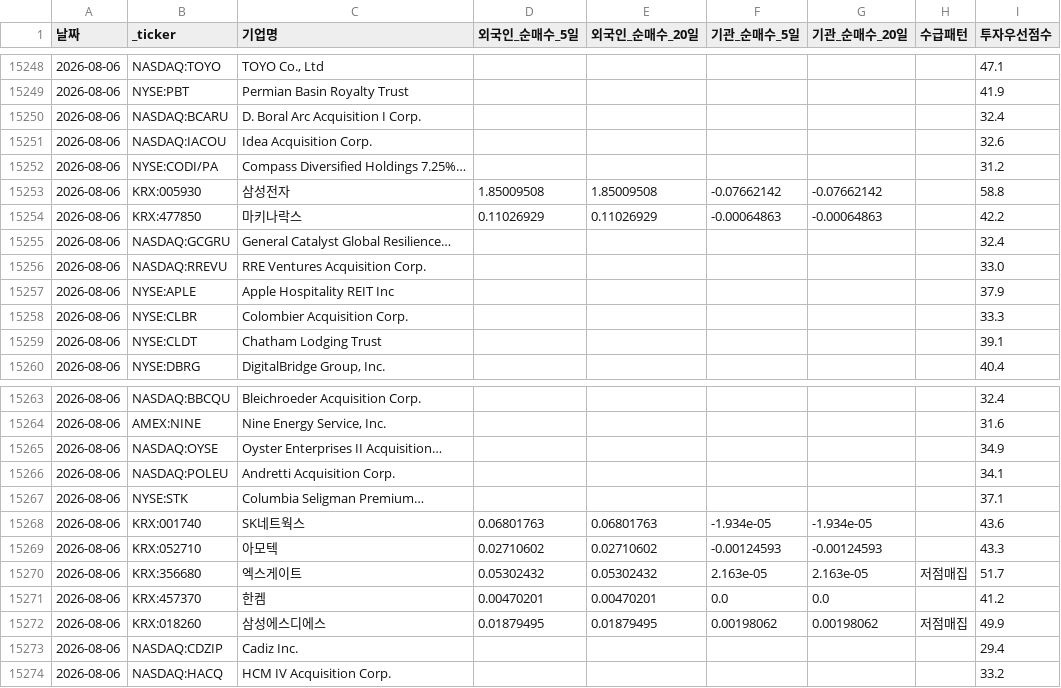
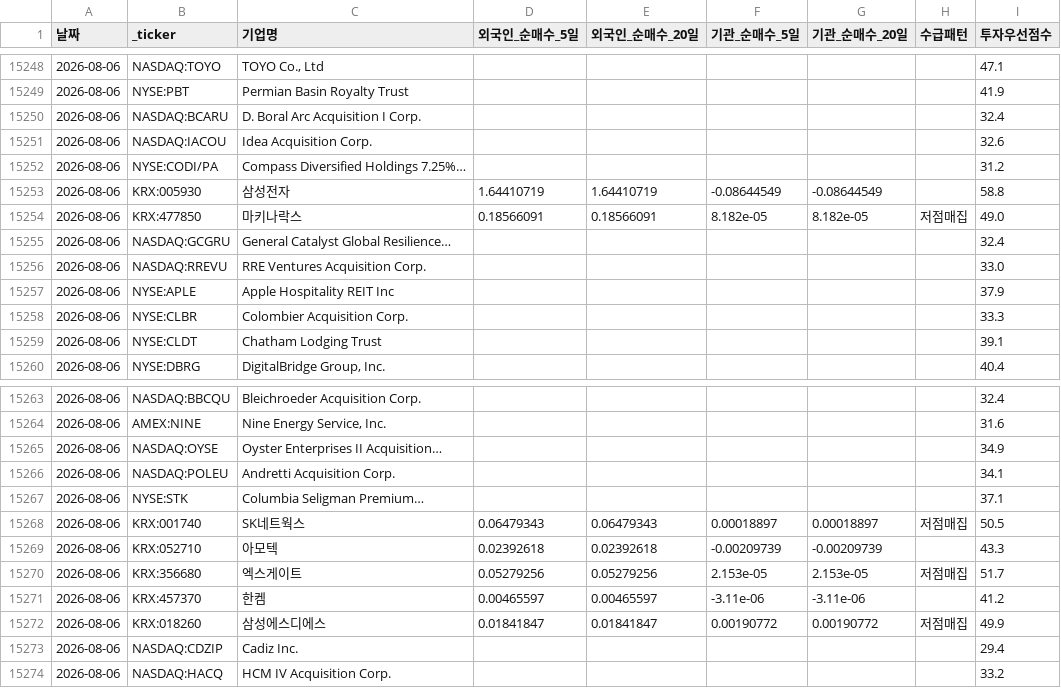
Before and after one commit to dicacros-gif/claude, a CSV file: data/flow_history.csv, drawn as a sheet; only a part is shown, gaps mark what is left out; the diff covers the shown part only.

```diff
--- a/data/flow_history.csv
+++ b/data/flow_history.csv
@@ -15252,4 +15252,4 @@
 2026-08-06,NYSE:CODI/PA,Compass Diversified Holdings 7.25%…,,,,,,31.2
-2026-08-06,KRX:005930,삼성전자,1.85009508,1.85009508,-0.07662142,-0.07662142,,58.8
-2026-08-06,KRX:477850,마키나락스,0.11026929,0.11026929,-0.00064863,-0.00064863,,42.2
+2026-08-06,KRX:005930,삼성전자,1.64410719,1.64410719,-0.08644549,-0.08644549,,58.8
+2026-08-06,KRX:477850,마키나락스,0.18566091,0.18566091,8.182e-05,8.182e-05,저점매집,49.0
 2026-08-06,NASDAQ:GCGRU,General Catalyst Global Resilience…,,,,,,32.4
@@ -15267,7 +15267,7 @@
 2026-08-06,NYSE:STK,Columbia Seligman Premium…,,,,,,37.1
-2026-08-06,KRX:001740,SK네트웍스,0.06801763,0.06801763,-1.934e-05,-1.934e-05,,43.6
-2026-08-06,KRX:052710,아모텍,0.02710602,0.02710602,-0.00124593,-0.00124593,,43.3
-2026-08-06,KRX:356680,엑스게이트,0.05302432,0.05302432,2.163e-05,2.163e-05,저점매집,51.7
-2026-08-06,KRX:457370,한켐,0.00470201,0.00470201,0.0,0.0,,41.2
-2026-08-06,KRX:018260,삼성에스디에스,0.01879495,0.01879495,0.00198062,0.00198062,저점매집,49.9
+2026-08-06,KRX:001740,SK네트웍스,0.06479343,0.06479343,0.00018897,0.00018897,저점매집,50.5
+2026-08-06,KRX:052710,아모텍,0.02392618,0.02392618,-0.00209739,-0.00209739,,43.3
+2026-08-06,KRX:356680,엑스게이트,0.05279256,0.05279256,2.153e-05,2.153e-05,저점매집,51.7
+2026-08-06,KRX:457370,한켐,0.00465597,0.00465597,-3.11e-06,-3.11e-06,,41.2
+2026-08-06,KRX:018260,삼성에스디에스,0.01841847,0.01841847,0.00190772,0.00190772,저점매집,49.9
 2026-08-06,NASDAQ:CDZIP,Cadiz Inc.,,,,,,29.4
```
Also changed, not shown: 1 moved row and 130 edited cells elsewhere in this file, 4 other files.
